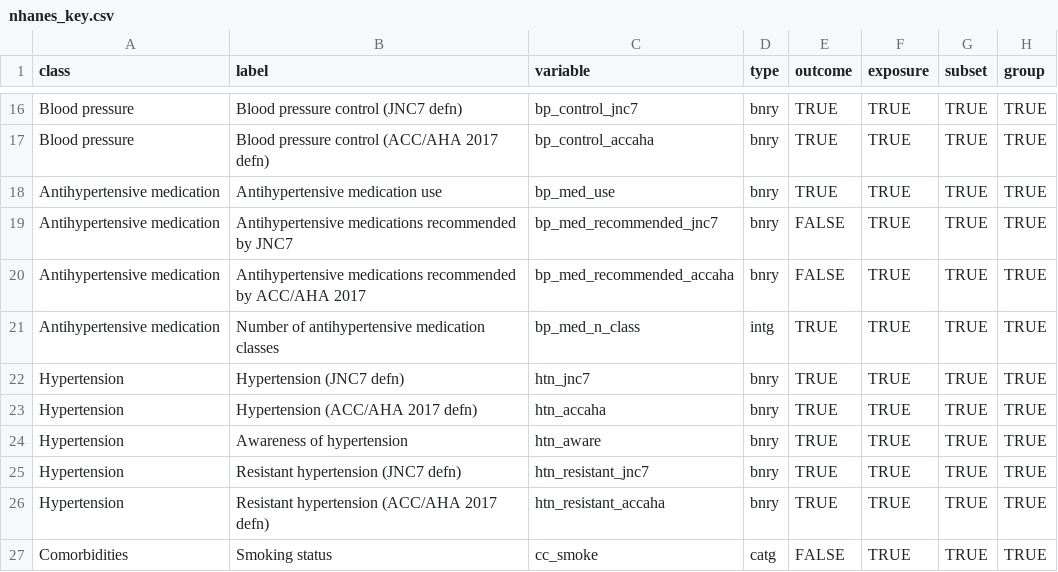
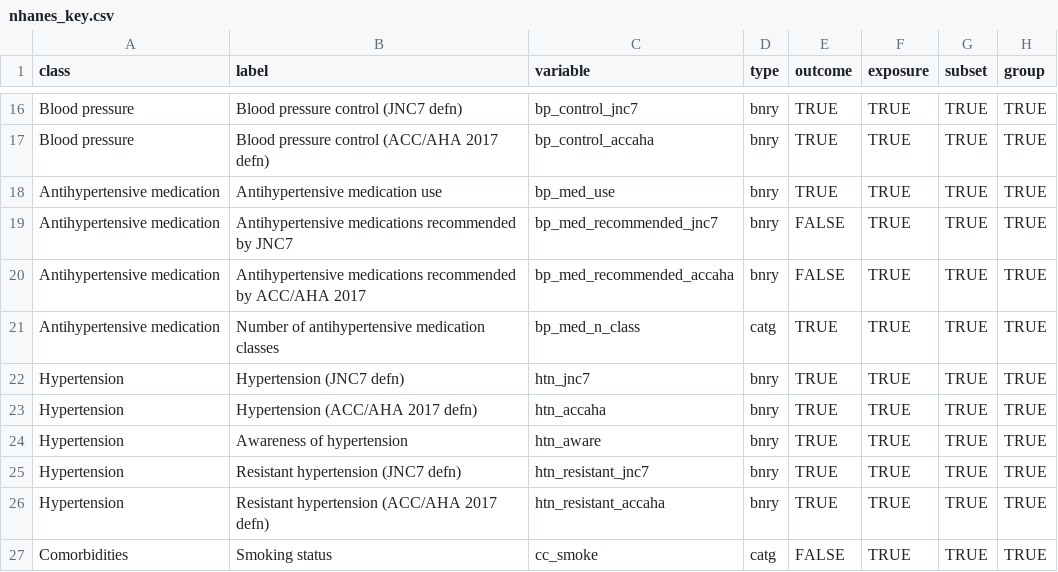
Before and after one commit to jhs-hwg/cardioStatsUSA, a CSV file: data-raw/nhanes_key.csv, drawn as a sheet; only a part is shown, gaps mark what is left out.

Commit message:
subset bugs squashed

```diff
--- a/data-raw/nhanes_key.csv
+++ b/data-raw/nhanes_key.csv
@@ -20,3 +20,3 @@ Antihypertensive medication,Antihypertensive medications recommended by JNC7,bp_
 Antihypertensive medication,Antihypertensive medications recommended by ACC/AHA 2017,bp_med_recommended_accaha,bnry,FALSE,TRUE,TRUE,TRUE
-Antihypertensive medication,Number of antihypertensive medication classes,bp_med_n_class,intg,TRUE,TRUE,TRUE,TRUE
+Antihypertensive medication,Number of antihypertensive medication classes,bp_med_n_class,catg,TRUE,TRUE,TRUE,TRUE
 Hypertension,Hypertension (JNC7 defn),htn_jnc7,bnry,TRUE,TRUE,TRUE,TRUE
```
Also changed, not shown: 21 other files.
